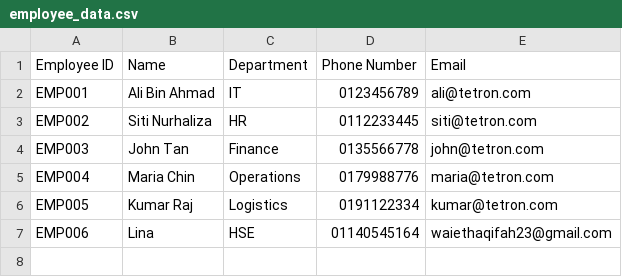
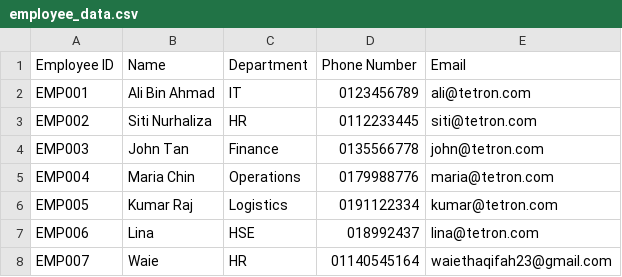
Before and after one commit to waiethaqifah/FYP1, a CSV file: employee_data.csv, drawn as a sheet.

Commit message:
Update employee_data.csv

```diff
--- a/employee_data.csv
+++ b/employee_data.csv
@@ -6,2 +6,3 @@ EMP004,Maria Chin,Operations,0179988776,maria@tetron.com
 EMP005,Kumar Raj,Logistics,0191122334,kumar@tetron.com
-EMP006,Lina,HSE,01140545164,waiethaqifah23@gmail.com
+EMP006,Lina,HSE,018992437,lina@tetron.com
+EMP007,Waie,HR,01140545164,waiethaqifah23@gmail.com
```
